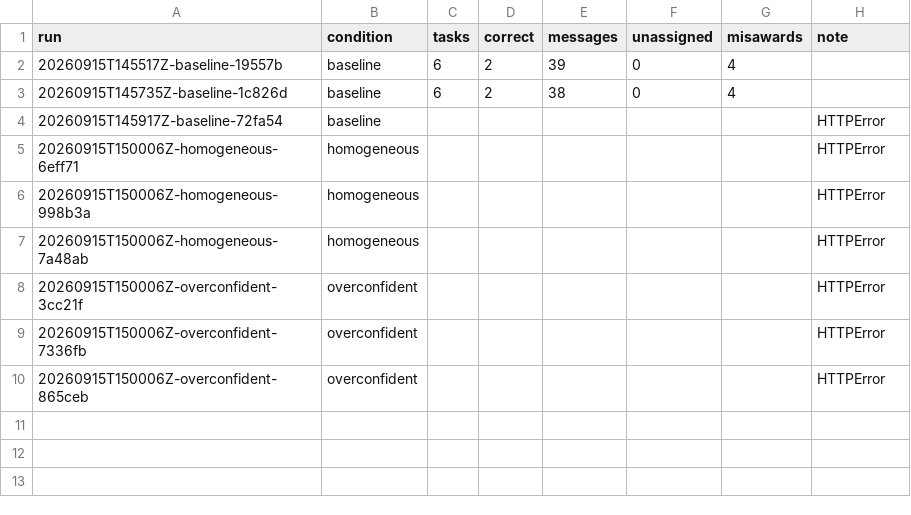
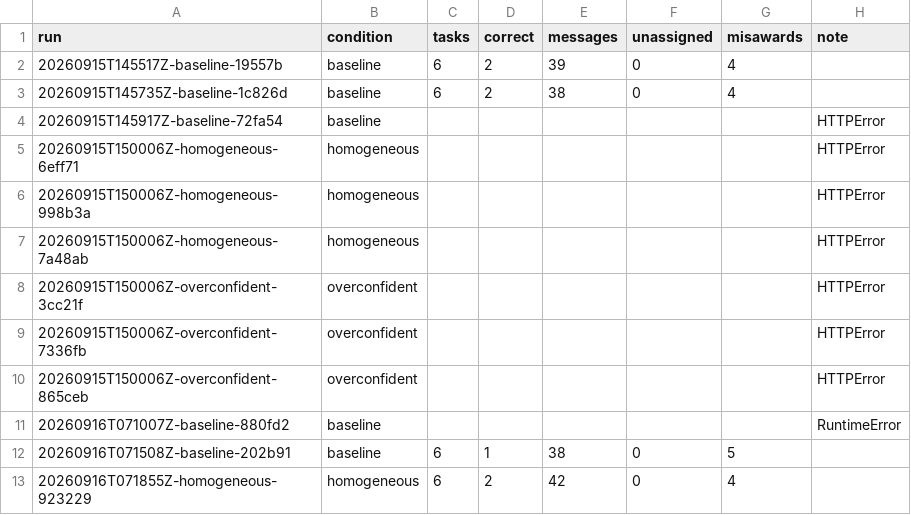
Before and after one commit to Q00/ai-agent-engineering-101, a CSV file: submissions/26510122/week-03/results.csv, drawn as a sheet; the diff names each change by its address in the sheet, - before the commit and + after, or states it on an @@ line.

Commit message:
week-03: add resumed baseline and homogeneous runs

```diff
--- a/submissions/26510122/week-03/results.csv
+++ b/submissions/26510122/week-03/results.csv
+row 11: 20260916T071007Z-baseline-880fd2 | baseline |  |  |  |  |  | RuntimeError
+row 12: 20260916T071508Z-baseline-202b91 | baseline | 6 | 1 | 38 | 0 | 5
+row 13: 20260916T071855Z-homogeneous-923229 | homogeneous | 6 | 2 | 42 | 0 | 4
```
Also changed, not shown: 3 other files.
